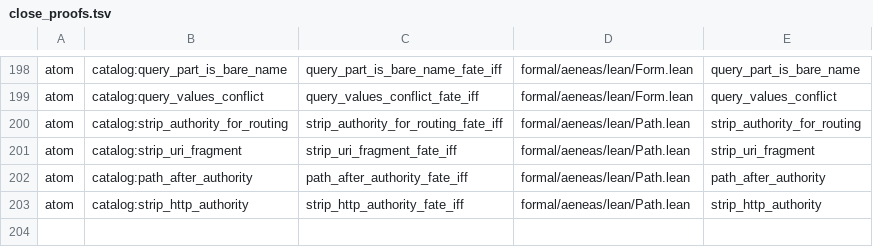
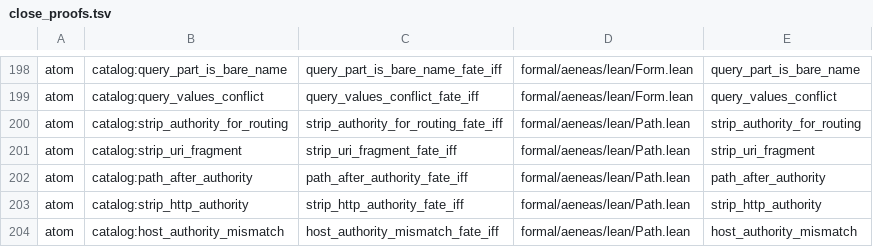
Before and after one commit to paulocsanz/pedradb, a TSV file: scripts/ratchet/close_proofs.tsv, drawn as a sheet; only a part is shown, gaps mark what is left out.

Commit message:
r0216 P2.1 5/8: atomo host_authority_mismatch (host_authority_mismatch_fate_iff) (floor_atom 174->175, floor_extract 104->103)

```diff
--- a/scripts/ratchet/close_proofs.tsv
+++ b/scripts/ratchet/close_proofs.tsv
@@ -203 +203,2 @@ atom	catalog:path_after_authority	path_after_authority_fate_iff	formal/aeneas/le
 atom	catalog:strip_http_authority	strip_http_authority_fate_iff	formal/aeneas/lean/Path.lean	strip_http_authority
+atom	catalog:host_authority_mismatch	host_authority_mismatch_fate_iff	formal/aeneas/lean/Path.lean	host_authority_mismatch
```
Also changed, not shown: scripts/ratchet/proof_depth.tsv, 5 other files.
